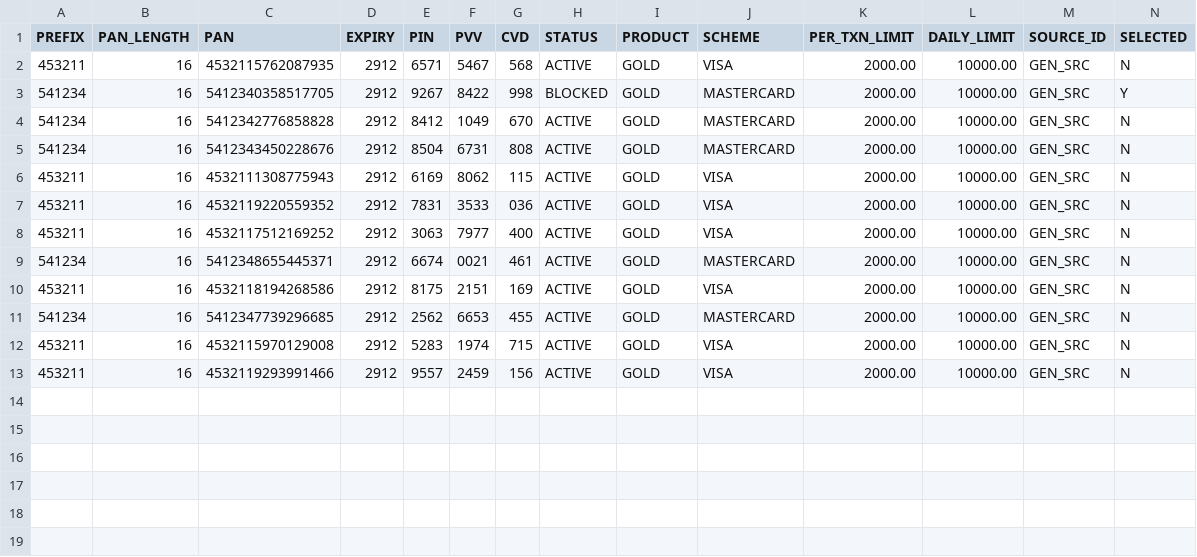
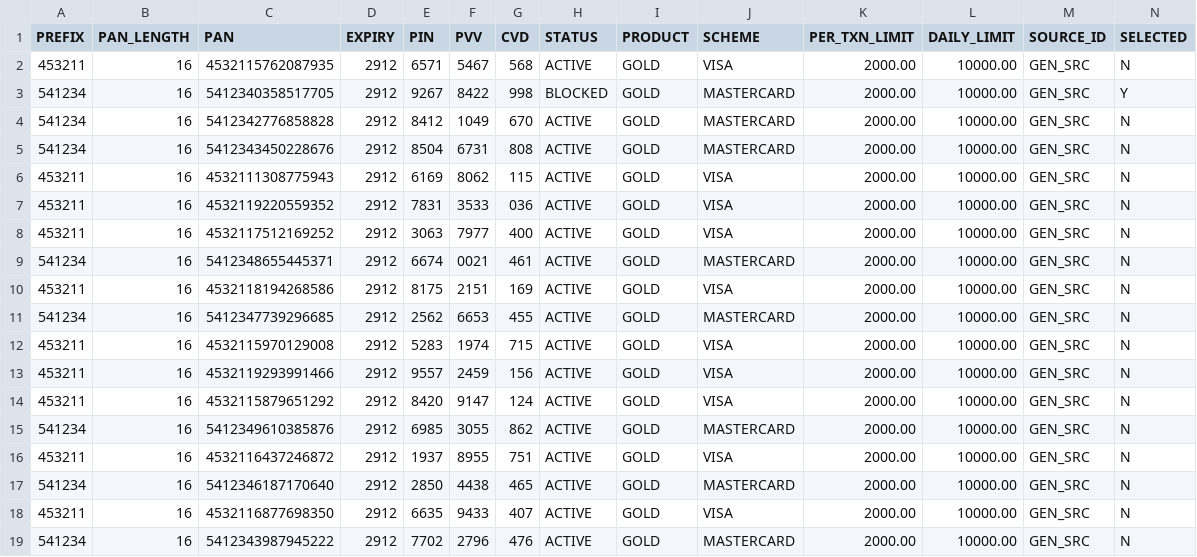
Before and after one commit to prem-pranav/jpos-simulator, a CSV file: src/main/resources/data/cards.csv, drawn as a sheet; the diff names each change by its address in the sheet, - before the commit and + after, or states it on an @@ line.

```diff
--- a/src/main/resources/data/cards.csv
+++ b/src/main/resources/data/cards.csv
+row 14: 453211 | 16 | 4532115879651292 | 2912 | 8420 | 9147 | 124 | ACTIVE | GOLD | VISA | 2000.00 | 10000.00 | GEN_SRC | N
+row 15: 541234 | 16 | 5412349610385876 | 2912 | 6985 | 3055 | 862 | ACTIVE | GOLD | MASTERCARD | 2000.00 | 10000.00 | GEN_SRC | N
+row 16: 453211 | 16 | 4532116437246872 | 2912 | 1937 | 8955 | 751 | ACTIVE | GOLD | VISA | 2000.00 | 10000.00 | GEN_SRC | N
+row 17: 541234 | 16 | 5412346187170640 | 2912 | 2850 | 4438 | 465 | ACTIVE | GOLD | MASTERCARD | 2000.00 | 10000.00 | GEN_SRC | N
+row 18: 453211 | 16 | 4532116877698350 | 2912 | 6635 | 9433 | 407 | ACTIVE | GOLD | VISA | 2000.00 | 10000.00 | GEN_SRC | N
+row 19: 541234 | 16 | 5412343987945222 | 2912 | 7702 | 2796 | 476 | ACTIVE | GOLD | MASTERCARD | 2000.00 | 10000.00 | GEN_SRC | N
```
Also changed, not shown: 11 other files.
